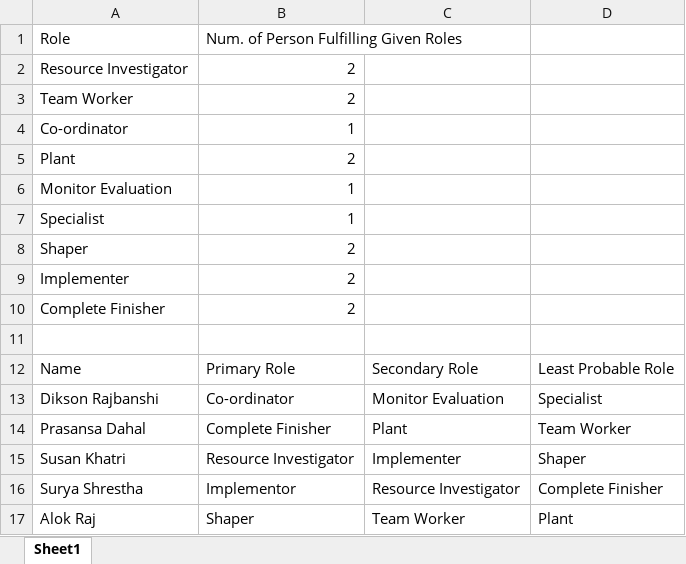
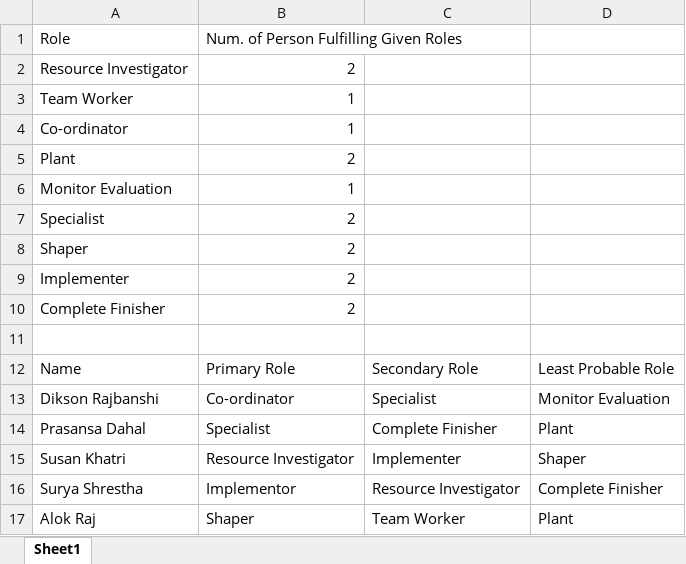
Before and after one commit to Noskid1999/project_management_2020, an Excel workbook: Belbin Analysis - Team Roles.xlsx, sheet Sheet1, drawn as a sheet; values as stored, in another font and other column widths than the file's, no borders; table styles not drawn; the diff names each change by its address in the sheet, - before the commit and + after, or states it on an @@ line.

```diff
--- a/Belbin Analysis - Team Roles.xlsx (sheet Sheet1)
+++ b/Belbin Analysis - Team Roles.xlsx (sheet Sheet1)
-B3: 2
+B3: 1
-B7: 1
+B7: 2
-C13: Monitor Evaluation
+C13: Specialist
-D13: Specialist
+D13: Monitor Evaluation
-B14: Complete Finisher
+B14: Specialist
-C14: Plant
+C14: Complete Finisher
-D14: Team Worker
+D14: Plant
```
Also changed, not shown: 4 other files.
